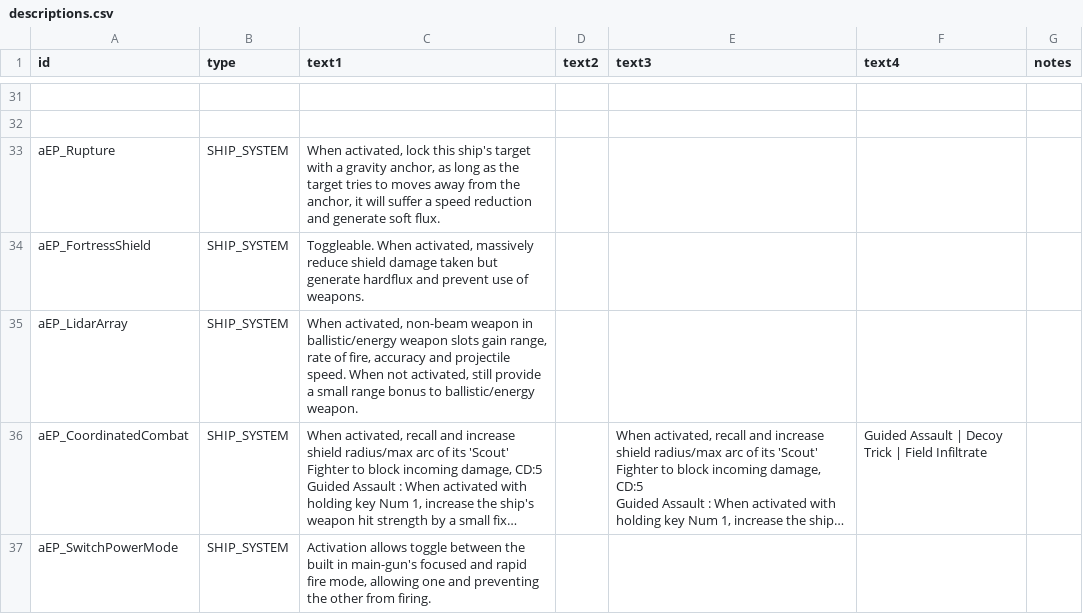
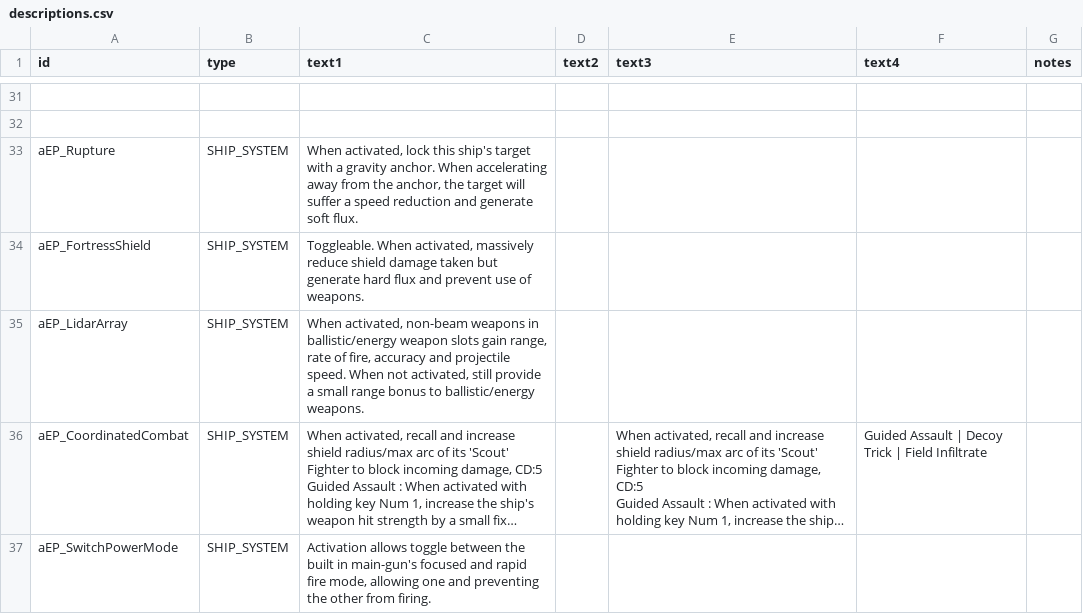
Before and after one commit to a111164i/FSF_MilitaryCompany, a CSV file: data/strings/descriptions.csv, drawn as a sheet; only a part is shown, gaps mark what is left out; long unchanged cells end in …; the diff covers the shown part only; the diff names each change by its address in the sheet, - before the commit and + after, or states it on an @@ line.

```diff
--- a/data/strings/descriptions.csv
+++ b/data/strings/descriptions.csv
-C33 (text1): …a gravity anchor, as long as the target tries to moves away from the anchor, it will suffer…
+C33 (text1): …a gravity anchor. When accelerating away from the anchor, the target will suffer…
-C34 (text1): …but generate hardflux and prevent…
+C34 (text1): …but generate hard flux and prevent…
-C35 (text1): …activated, non-beam weapon in ballistic/energy weapon slots gain range, rate of fire, accuracy and projectile speed. When not activated, still provide a small range bonus to ballistic/energy weapon.
+C35 (text1): …activated, non-beam weapons in ballistic/energy weapon slots gain range, rate of fire, accuracy and projectile speed. When not activated, still provide a small range bonus to ballistic/energy weapons.
```
Also changed, not shown: 18 edited cells elsewhere in this file.
